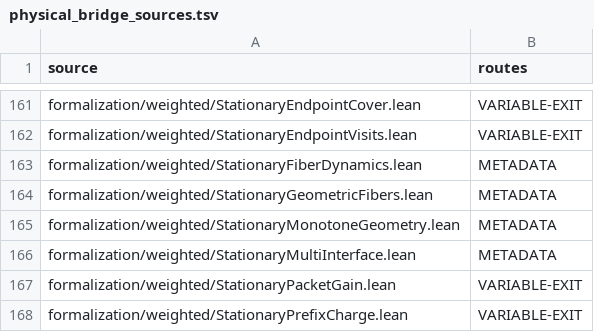
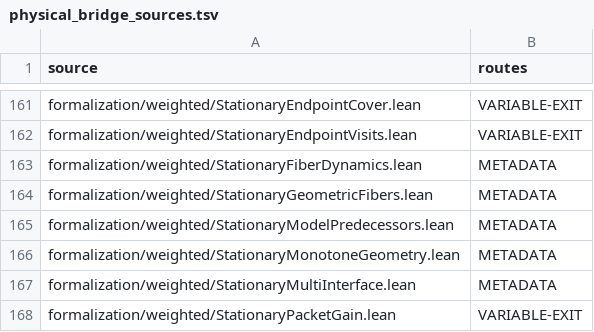
Before and after one commit to dovvnloading/loops-research-archive, a TSV file: formalization/physical_bridge_sources.tsv, drawn as a sheet; only a part is shown, gaps mark what is left out; the shorter side is filled out with more unchanged rows.

Commit message:
Prove exact lifted model sheets and regular inverse-fiber bijections
Identify independently marked model critical points, register all 32 theorems,
and repair explicit rewrite arguments found by the first Lean CI build.

```diff
--- a/formalization/physical_bridge_sources.tsv
+++ b/formalization/physical_bridge_sources.tsv
@@ -164,2 +164,3 @@ formalization/weighted/StationaryFiberDynamics.lean	METADATA
 formalization/weighted/StationaryGeometricFibers.lean	METADATA
+formalization/weighted/StationaryModelPredecessors.lean	METADATA
 formalization/weighted/StationaryMonotoneGeometry.lean	METADATA
```
Also changed, not shown: 6 other files.
